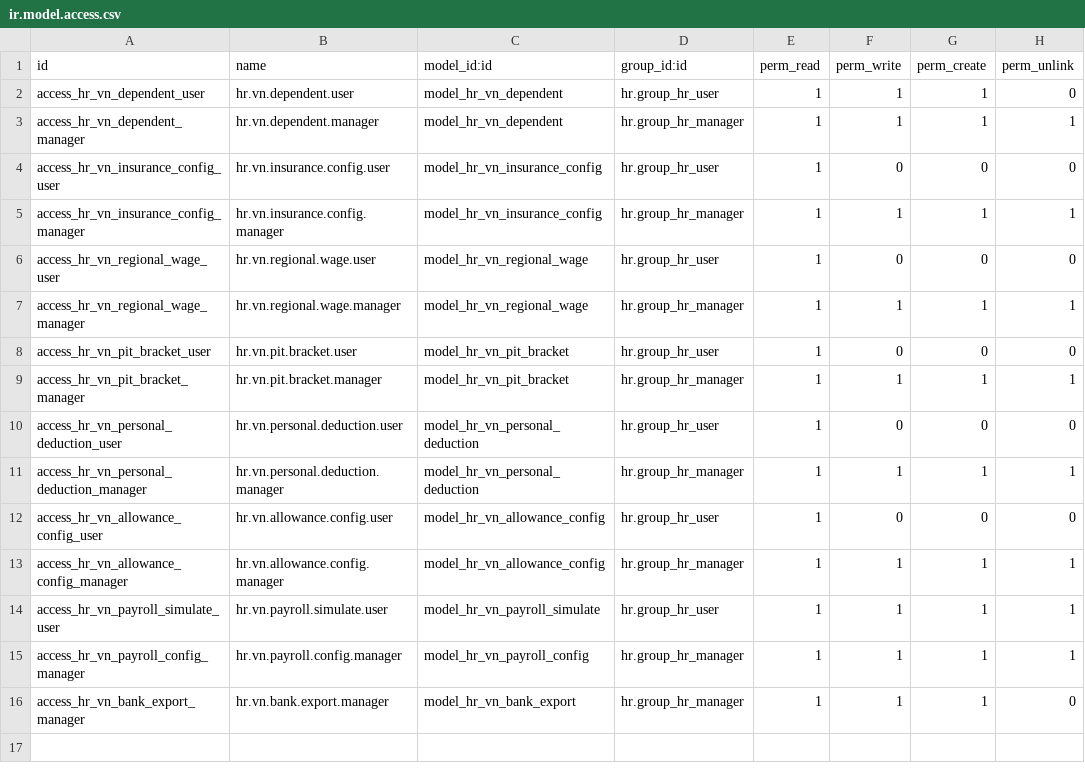
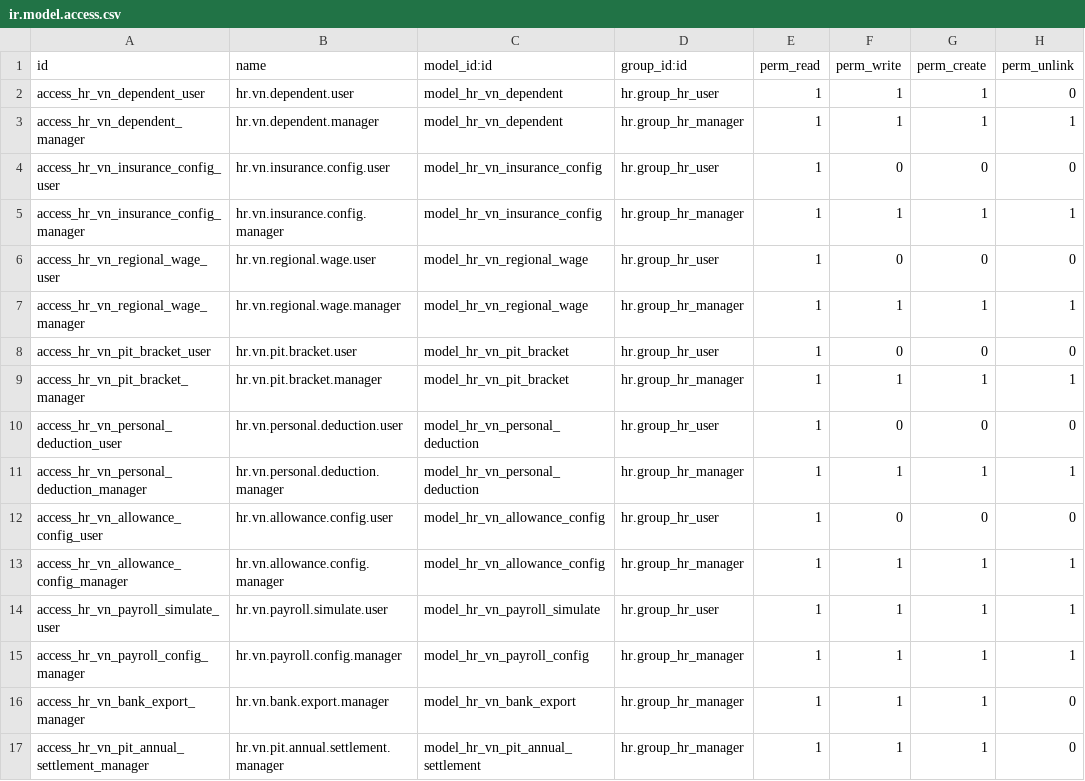
Before and after one commit to tringo2204/odoo-18, a CSV file: hr_payroll_vietnam/security/ir.model.access.csv, drawn as a sheet.

```diff
--- a/hr_payroll_vietnam/security/ir.model.access.csv
+++ b/hr_payroll_vietnam/security/ir.model.access.csv
@@ -16 +16,2 @@ access_hr_vn_payroll_config_manager,hr.vn.payroll.config.manager,model_hr_vn_pay
 access_hr_vn_bank_export_manager,hr.vn.bank.export.manager,model_hr_vn_bank_export,hr.group_hr_manager,1,1,1,0
+access_hr_vn_pit_annual_settlement_manager,hr.vn.pit.annual.settlement.manager,model_hr_vn_pit_annual_settlement,hr.group_hr_manager,1,1,1,0
```
Also changed, not shown: hr_social_insurance_vn/security/ir.model.access.csv, sht_hr_training/security/ir.model.access.csv, 47 other files.
